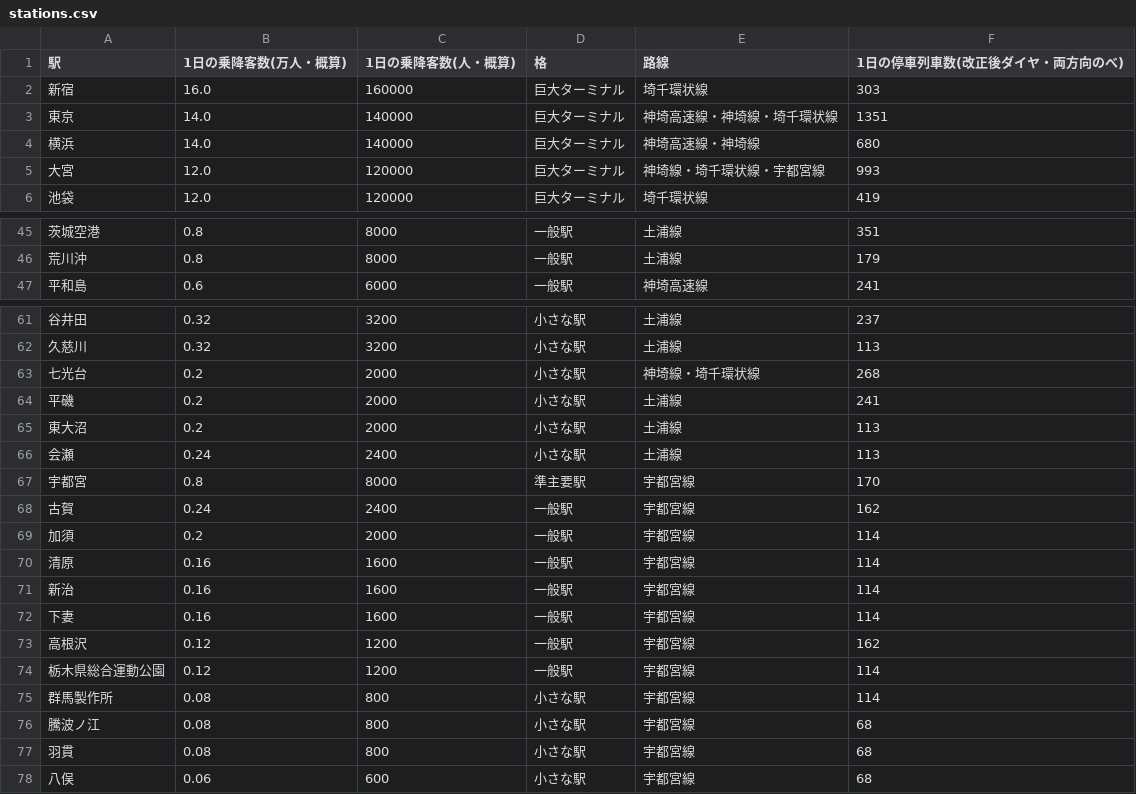
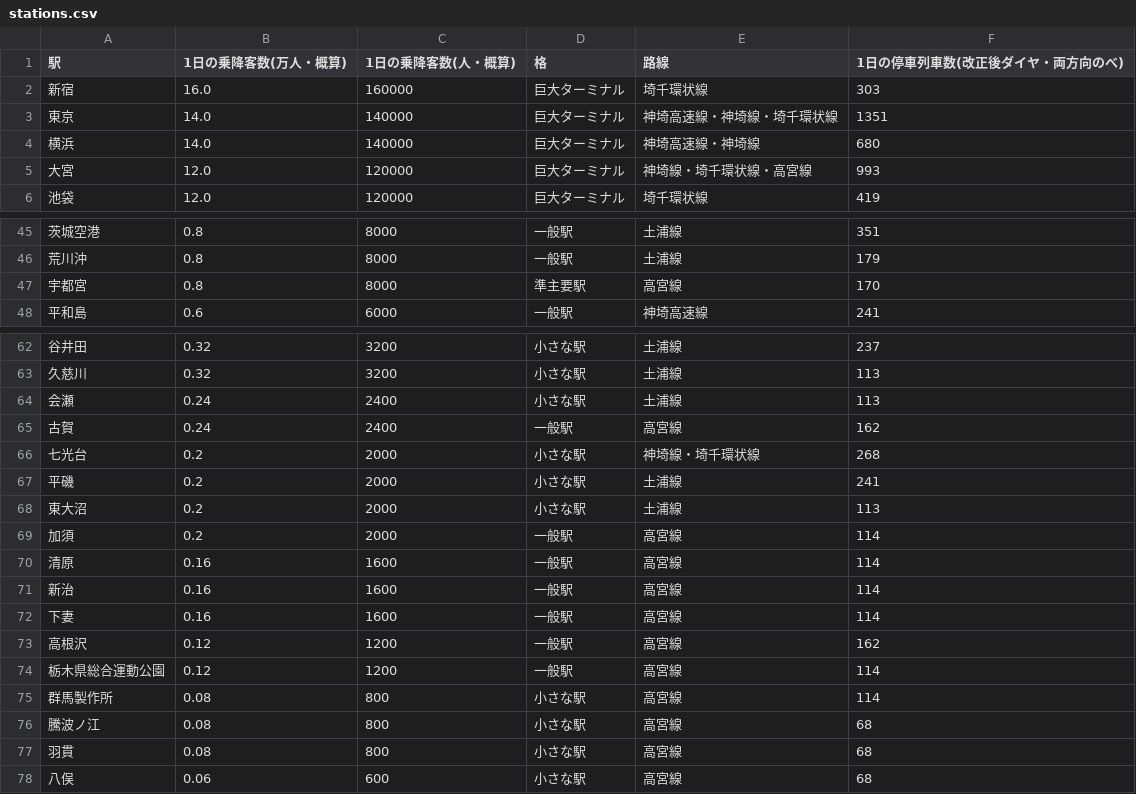
Before and after one commit to NAGAIMO178/Nizaki-Railway, a CSV file: tools/crowd-sim/stations.csv, drawn as a sheet; only a part is shown, gaps mark what is left out.

```diff
--- a/tools/crowd-sim/stations.csv
+++ b/tools/crowd-sim/stations.csv
@@ -4,3 +4,3 @@
 横浜,14.0,140000,巨大ターミナル,神埼高速線・神埼線,680
-大宮,12.0,120000,巨大ターミナル,神埼線・埼千環状線・宇都宮線,993
+大宮,12.0,120000,巨大ターミナル,神埼線・埼千環状線・高宮線,993
 池袋,12.0,120000,巨大ターミナル,埼千環状線,419
@@ -46,2 +46,3 @@
 荒川沖,0.8,8000,一般駅,土浦線,179
+宇都宮,0.8,8000,準主要駅,高宮線,170
 平和島,0.6,6000,一般駅,神埼高速線,241
@@ -62,2 +63,4 @@
 久慈川,0.32,3200,小さな駅,土浦線,113
+会瀬,0.24,2400,小さな駅,土浦線,113
+古賀,0.24,2400,一般駅,高宮線,162
 七光台,0.2,2000,小さな駅,神埼線・埼千環状線,268
@@ -65,14 +68,11 @@
 東大沼,0.2,2000,小さな駅,土浦線,113
-会瀬,0.24,2400,小さな駅,土浦線,113
-宇都宮,0.8,8000,準主要駅,宇都宮線,170
-古賀,0.24,2400,一般駅,宇都宮線,162
-加須,0.2,2000,一般駅,宇都宮線,114
-清原,0.16,1600,一般駅,宇都宮線,114
-新治,0.16,1600,一般駅,宇都宮線,114
-下妻,0.16,1600,一般駅,宇都宮線,114
-高根沢,0.12,1200,一般駅,宇都宮線,162
-栃木県総合運動公園,0.12,1200,一般駅,宇都宮線,114
-群馬製作所,0.08,800,小さな駅,宇都宮線,114
-騰波ノ江,0.08,800,小さな駅,宇都宮線,68
-羽貫,0.08,800,小さな駅,宇都宮線,68
-八俣,0.06,600,小さな駅,宇都宮線,68
+加須,0.2,2000,一般駅,高宮線,114
+清原,0.16,1600,一般駅,高宮線,114
+新治,0.16,1600,一般駅,高宮線,114
+下妻,0.16,1600,一般駅,高宮線,114
+高根沢,0.12,1200,一般駅,高宮線,162
+栃木県総合運動公園,0.12,1200,一般駅,高宮線,114
+群馬製作所,0.08,800,小さな駅,高宮線,114
+騰波ノ江,0.08,800,小さな駅,高宮線,68
+羽貫,0.08,800,小さな駅,高宮線,68
+八俣,0.06,600,小さな駅,高宮線,68
```
Also changed, not shown: 35 other files.
